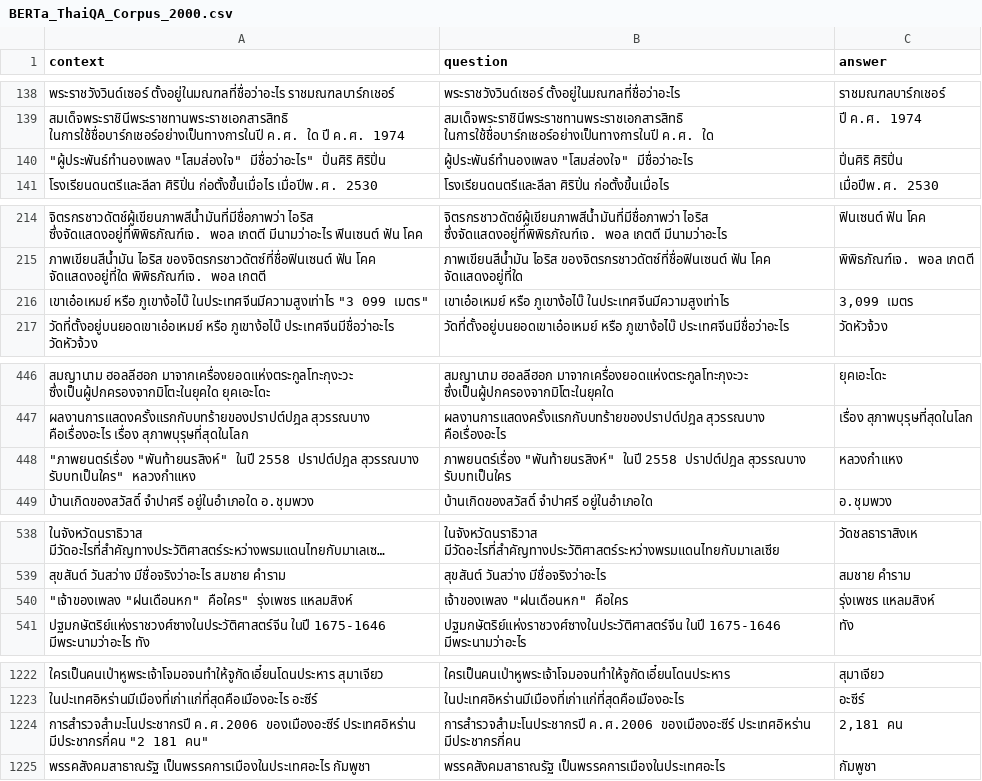
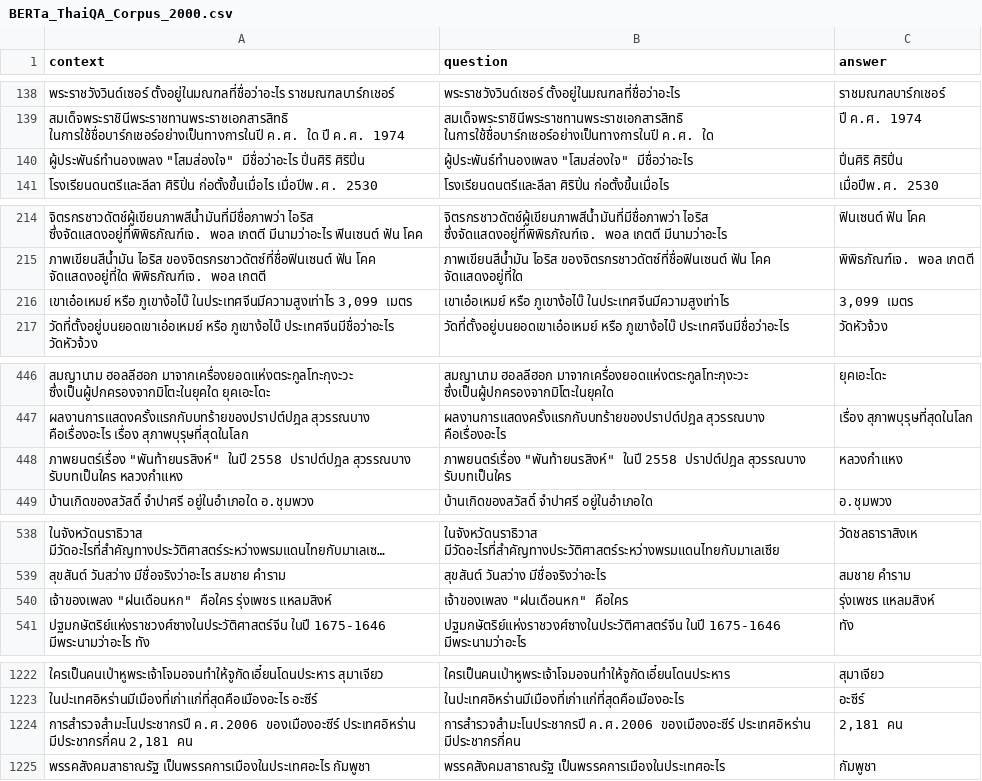
Before and after one commit to SirinootKK/intern, a CSV file: dataset/BERTa_ThaiQA_Corpus_2000.csv, drawn as a sheet; only a part is shown, gaps mark what is left out; long unchanged cells end in …; the diff covers the shown part only; the diff names each change by its address in the sheet, - before the commit and + after, or states it on an @@ line.

```diff
--- a/dataset/BERTa_ThaiQA_Corpus_2000.csv
+++ b/dataset/BERTa_ThaiQA_Corpus_2000.csv
-A140 (context): "ผู้ประพันธ์ทำนองเพลง "โสมส่องใจ" มีชื่อว่าอะไร" ปิ่นศิริ ศิริปิ่น
+A140 (context): ผู้ประพันธ์ทำนองเพลง "โสมส่องใจ" มีชื่อว่าอะไร ปิ่นศิริ ศิริปิ่น
-A216 (context): …ภูเขาง้อไบ๊ ในประเทศจีนมีความสูงเท่าไร "3 099 เมตร"
+A216 (context): …ภูเขาง้อไบ๊ ในประเทศจีนมีความสูงเท่าไร 3,099 เมตร
-A448 (context): "ภาพยนตร์เรื่อง "พันท้ายนรสิงห์" ในปี 2558 ปราปต์ปฎล สุวรรณบาง รับบทเป็นใคร" หลวงกำแหง
+A448 (context): ภาพยนตร์เรื่อง "พันท้ายนรสิงห์" ในปี 2558 ปราปต์ปฎล สุวรรณบาง รับบทเป็นใคร หลวงกำแหง
-A540 (context): "เจ้าของเพลง "ฝนเดือนหก" คือใคร" รุ่งเพชร แหลมสิงห์
+A540 (context): เจ้าของเพลง "ฝนเดือนหก" คือใคร รุ่งเพชร แหลมสิงห์
-A1224 (context): …ประเทศอิหร่าน มีประชากรกี่คน "2 181 คน"
+A1224 (context): …ประเทศอิหร่าน มีประชากรกี่คน 2,181 คน
```
Also changed, not shown: 1 added row and 10 edited cells elsewhere in this file, dataset/BERTa_ThaiQA_Corpus_1500.csv, dataset/BERTa_ThaiQA_Corpus_200.csv, 2 other files.
